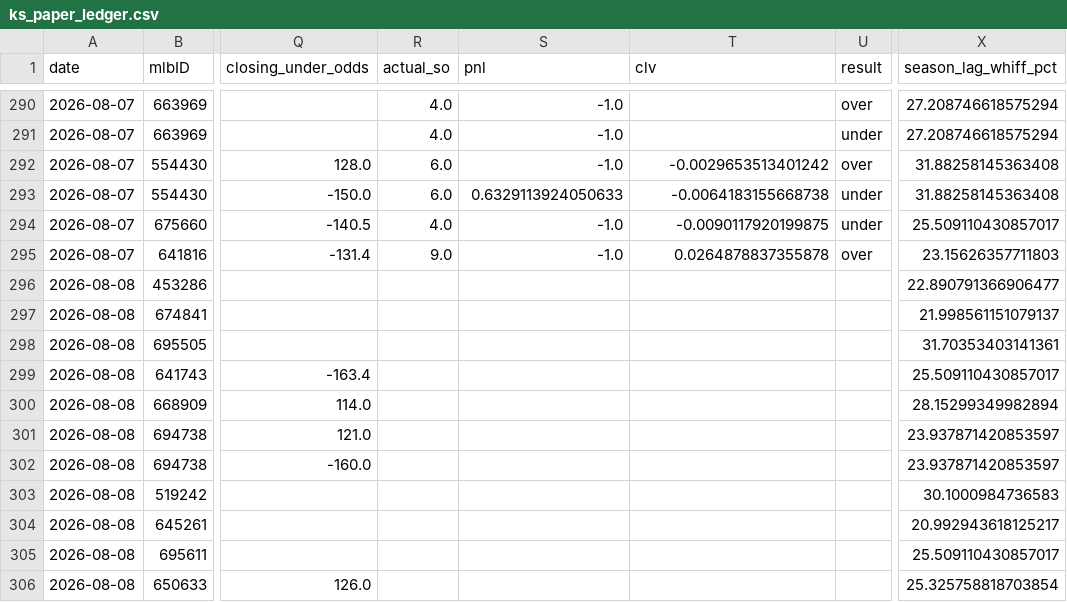
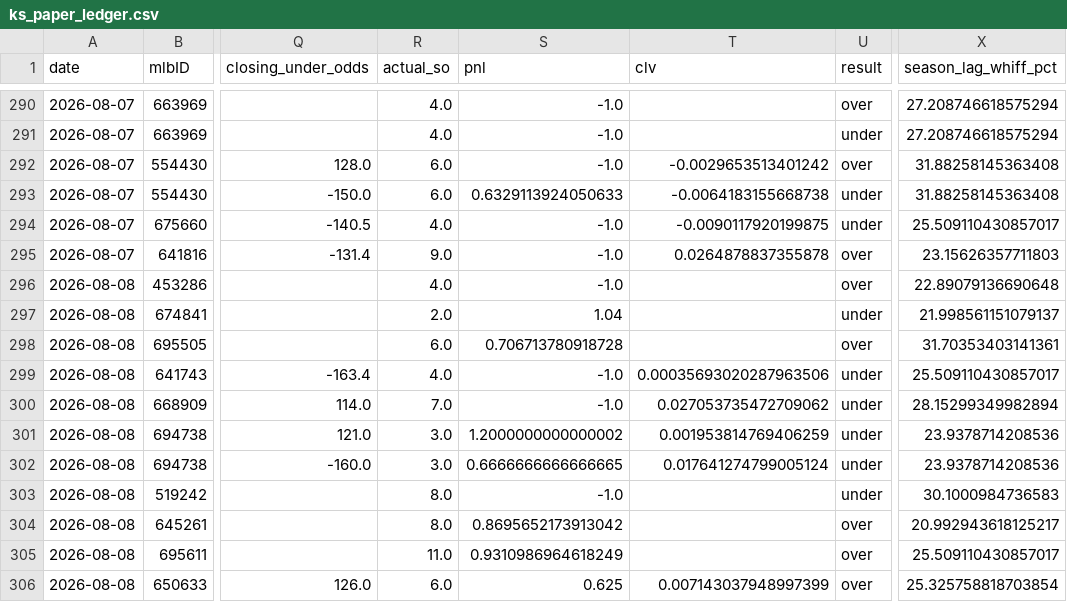
Before and after one commit to jackgoad05-afk/mlb-k-props, a CSV file: output/ks_paper_ledger.csv, drawn as a sheet; only a part is shown, gaps mark what is left out; the diff covers the shown part only; the diff names each change by its address in the sheet, - before the commit and + after, or states it on an @@ line.

```diff
--- a/output/ks_paper_ledger.csv
+++ b/output/ks_paper_ledger.csv
-R296 (actual_so): (empty)
+R296 (actual_so): 4.0
-S296 (pnl): (empty)
+S296 (pnl): -1.0
-U296 (result): (empty)
+U296 (result): over
-X296 (season_lag_whiff_pct): 22.890791366906477
+X296 (season_lag_whiff_pct): 22.89079136690648
-R297 (actual_so): (empty)
+R297 (actual_so): 2.0
-S297 (pnl): (empty)
+S297 (pnl): 1.04
-U297 (result): (empty)
+U297 (result): under
-R298 (actual_so): (empty)
+R298 (actual_so): 6.0
-S298 (pnl): (empty)
+S298 (pnl): 0.706713780918728
-U298 (result): (empty)
+U298 (result): over
-R299 (actual_so): (empty)
+R299 (actual_so): 4.0
-S299:S300 (pnl): (empty)
+S299:S300 (pnl): -1.0
-T299 (clv): (empty)
+T299 (clv): 0.00035693020287963506
-U299:U303 (result): (empty)
+U299:U303 (result): under
-R300 (actual_so): (empty)
+R300 (actual_so): 7.0
-T300 (clv): (empty)
+T300 (clv): 0.027053735472709062
-R301:R302 (actual_so): (empty)
+R301:R302 (actual_so): 3.0
-S301 (pnl): (empty)
+S301 (pnl): 1.2000000000000002
-T301 (clv): (empty)
+T301 (clv): 0.001953814769406259
-X301:X302 (season_lag_whiff_pct): 23.937871420853597
+X301:X302 (season_lag_whiff_pct): 23.9378714208536
-S302 (pnl): (empty)
+S302 (pnl): 0.6666666666666665
-T302 (clv): (empty)
+T302 (clv): 0.017641274799005124
-R303:R304 (actual_so): (empty)
+R303:R304 (actual_so): 8.0
-S303 (pnl): (empty)
+S303 (pnl): -1.0
-S304 (pnl): (empty)
+S304 (pnl): 0.8695652173913042
-U304:U306 (result): (empty)
+U304:U306 (result): over
-R305 (actual_so): (empty)
+R305 (actual_so): 11.0
-S305 (pnl): (empty)
+S305 (pnl): 0.9310986964618249
-R306 (actual_so): (empty)
+R306 (actual_so): 6.0
-S306 (pnl): (empty)
+S306 (pnl): 0.625
-T306 (clv): (empty)
+T306 (clv): 0.007143037948997399
```
Also changed, not shown: 45 edited cells elsewhere in this file, data/raw/pitcher_gamelogs_2026.csv, output/ml_predictions_ledger.csv, 1 other file.
